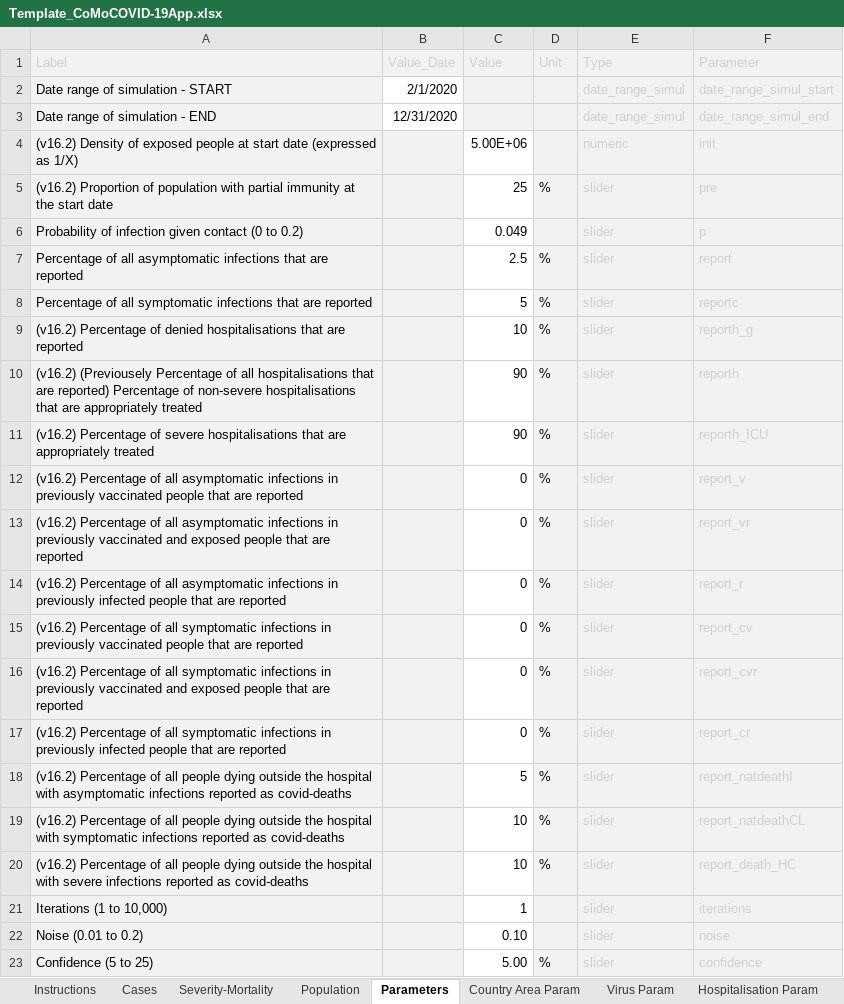
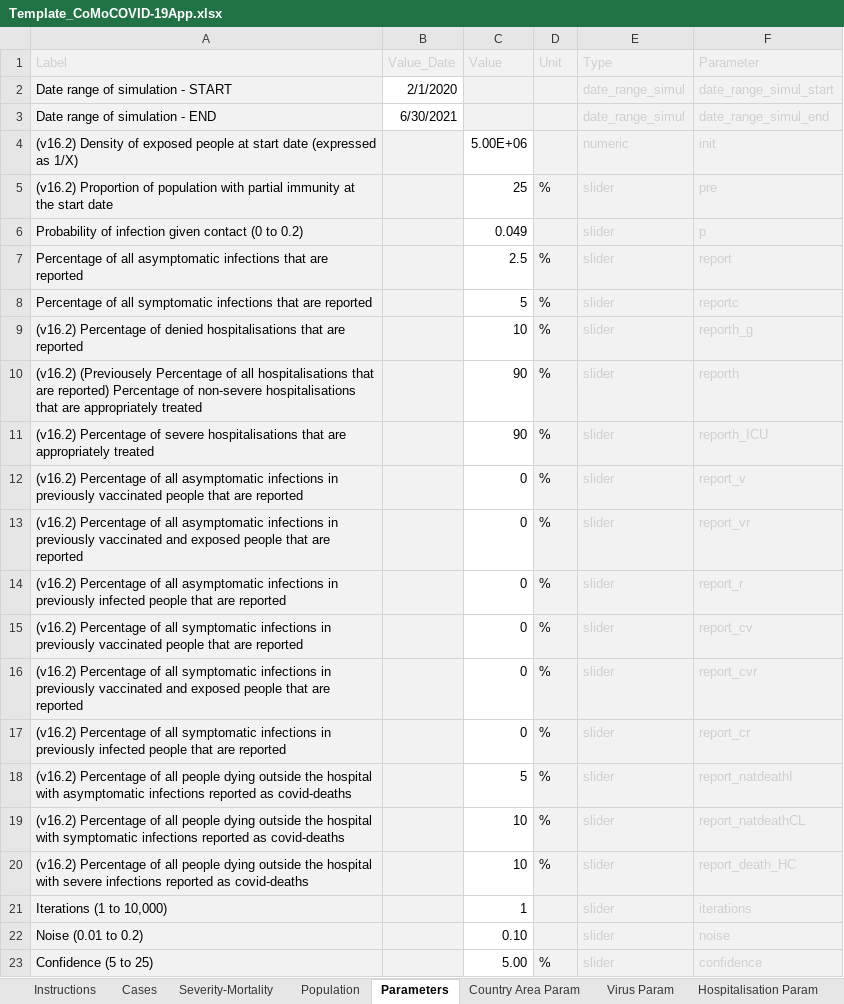
Before and after one commit to ocelhay/como, an Excel workbook: Template_CoMoCOVID-19App.xlsx, sheet Parameters, drawn as a sheet; values as stored, in another font and other column widths than the file's, no borders; the diff names each change by its address in the sheet, - before the commit and + after, or states it on an @@ line.

Commit message:
default end date set to 2021-06-30

```diff
--- a/Template_CoMoCOVID-19App.xlsx (sheet Parameters)
+++ b/Template_CoMoCOVID-19App.xlsx (sheet Parameters)
-B3 (Value_Date): 12/31/2020
+B3 (Value_Date): 6/30/2021
```
Also changed, not shown: 1 other file.
